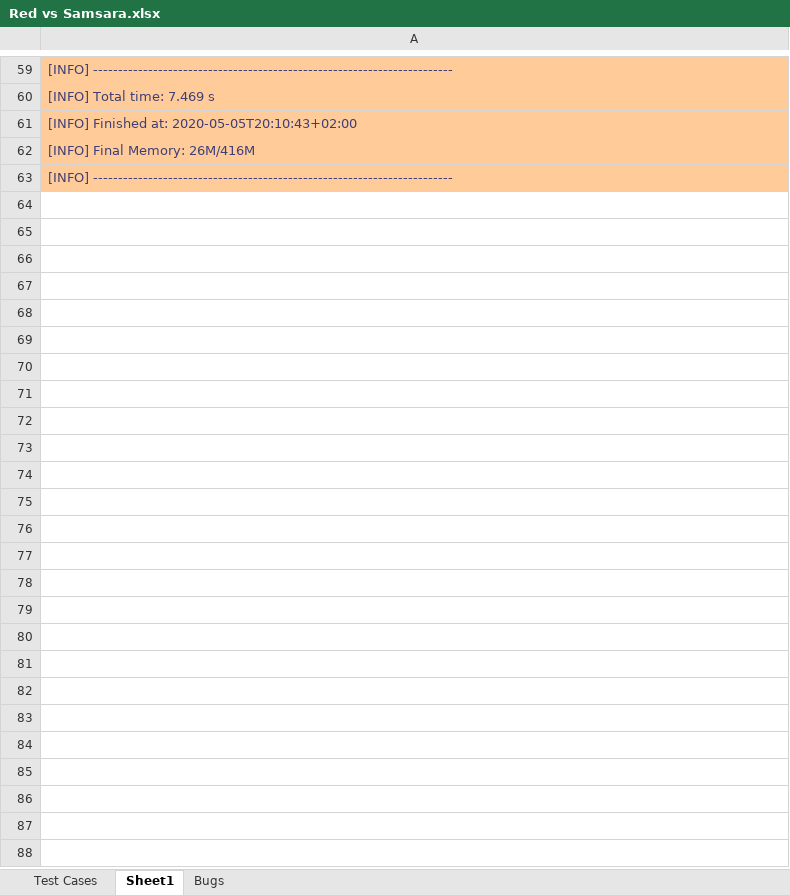
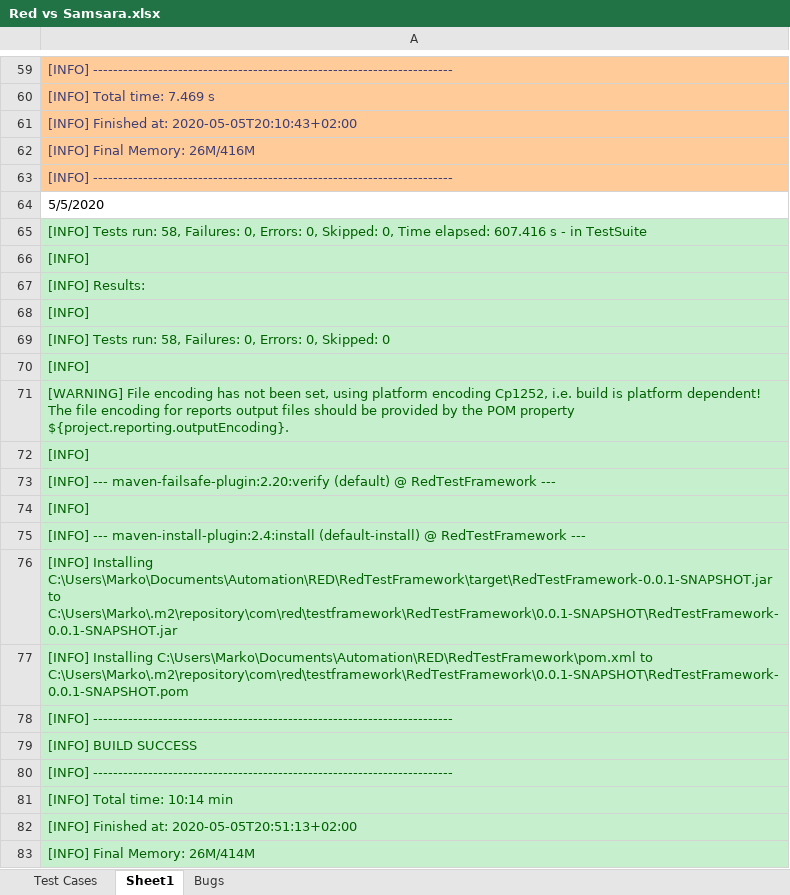
Before and after one commit to marko-despotovic-bgd/RedTestFramework, an Excel workbook: Red vs Samsara.xlsx, sheet Sheet1, drawn as a sheet; only a part is shown, gaps mark what is left out; values as stored, in another font and other column widths than the file's, no borders; the diff covers the shown part only; the diff names each change by its address in the sheet, - before the commit and + after, or states it on an @@ line.

```diff
--- a/Red vs Samsara.xlsx (sheet Sheet1)
+++ b/Red vs Samsara.xlsx (sheet Sheet1)
+row 64: 5/5/2020
+row 65: [INFO] Tests run: 58, Failures: 0, Errors: 0, Skipped: 0, Time elapsed: 607.416 s - in TestSuite
+row 66: [INFO]
+row 67: [INFO] Results:
+row 68: [INFO]
+row 69: [INFO] Tests run: 58, Failures: 0, Errors: 0, Skipped: 0
+row 70: [INFO]
+row 71: [WARNING] File encoding has not been set, using platform encoding Cp1252, i.e. build is platform dependent! The file encoding for reports output files should be provided by the POM property ${project.reporting.outputEncoding}.
+row 72: [INFO]
+row 73: [INFO] --- maven-failsafe-plugin:2.20:verify (default) @ RedTestFramework ---
+row 74: [INFO]
+row 75: [INFO] --- maven-install-plugin:2.4:install (default-install) @ RedTestFramework ---
+row 76: [INFO] Installing C:\Users\Marko\Documents\Automation\RED\RedTestFramework\target\RedTestFramework-0.0.1-SNAPSHOT.jar to C:\Users\Marko\.m2\repository\com\red\testframework\RedTestFramework\0.0.1-SNAPSHOT\RedTestFramework-0.0.1-SNAPSHOT.jar
+row 77: [INFO] Installing C:\Users\Marko\Documents\Automation\RED\RedTestFramework\pom.xml to C:\Users\Marko\.m2\repository\com\red\testframework\RedTestFramework\0.0.1-SNAPSHOT\RedTestFramework-0.0.1-SNAPSHOT.pom
+row 78: [INFO] ------------------------------------------------------------------------
+row 79: [INFO] BUILD SUCCESS
+row 80: [INFO] ------------------------------------------------------------------------
+row 81: [INFO] Total time: 10:14 min
+row 82: [INFO] Finished at: 2020-05-05T20:51:13+02:00
+row 83: [INFO] Final Memory: 26M/414M
```
Also changed, not shown: 56 added rows elsewhere in this sheet, sheet Bugs, charts or pictures, 39 other files.
